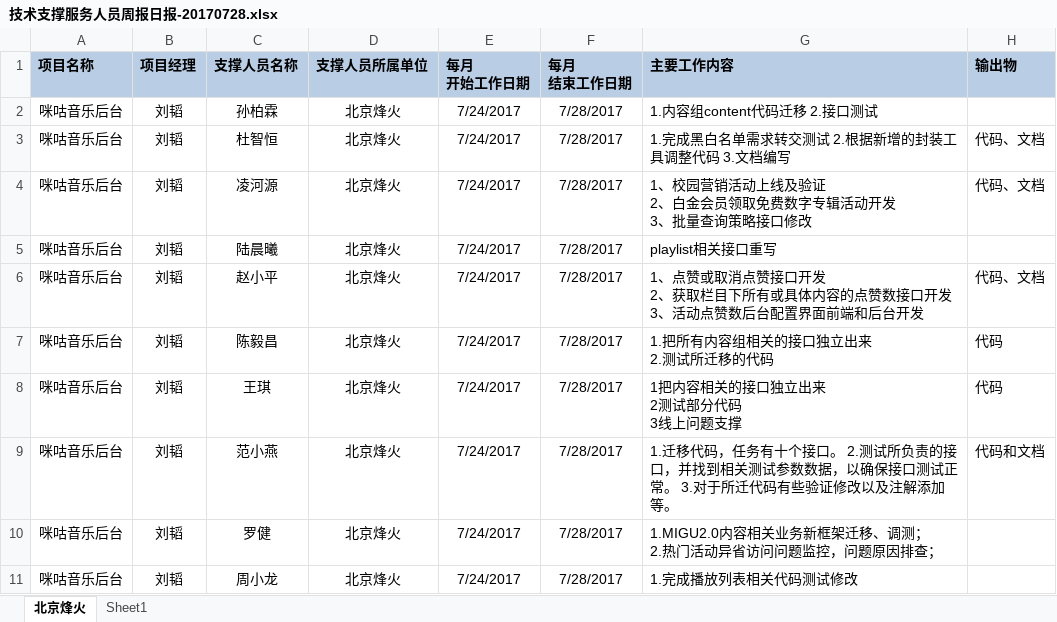
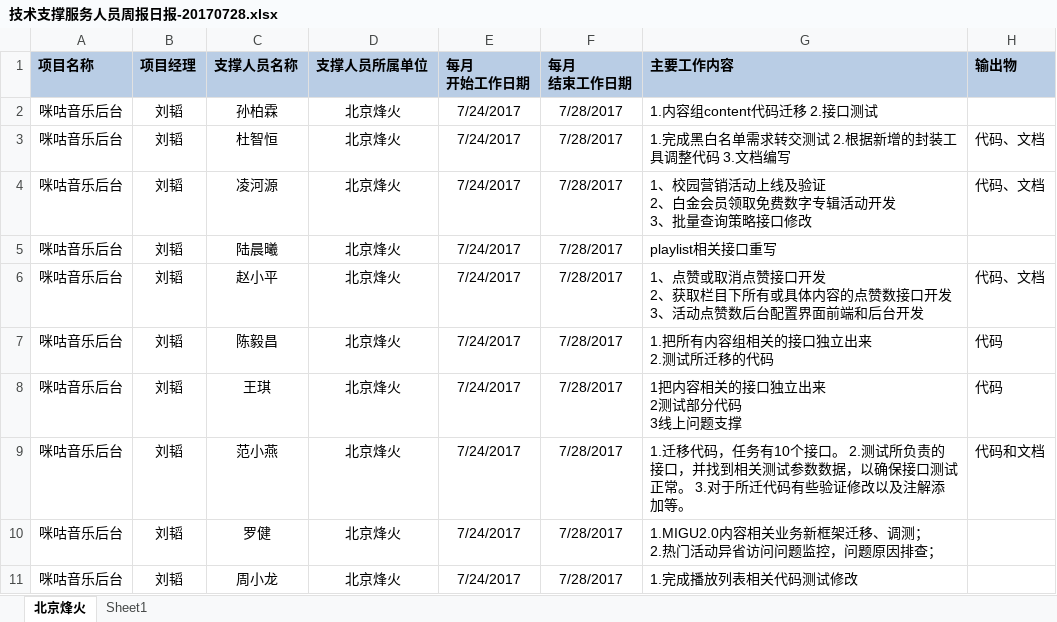
Before and after one commit to just-forking/weekReport, an Excel workbook: 20170728周报/技术支撑服务人员周报日报-20170728.xlsx, sheet 北京烽火, drawn as a sheet; values as stored, in another font and other column widths than the file's, no borders; charts and pictures not drawn; the diff names each change by its address in the sheet, - before the commit and + after, or states it on an @@ line.

```diff
--- a/20170728周报/技术支撑服务人员周报日报-20170728.xlsx (sheet 北京烽火)
+++ b/20170728周报/技术支撑服务人员周报日报-20170728.xlsx (sheet 北京烽火)
-G9 (主要工作内容): …，任务有十个接口。…
+G9 (主要工作内容): …，任务有10个接口。…
```
Also changed, not shown: charts or pictures, 20170707周报/技术支撑服务人员周报日报（20170701-20170708）.xlsx, 20170714周报/技术支撑服务人员周报日报（20170710-20170715）.xlsx, 1 other file.
